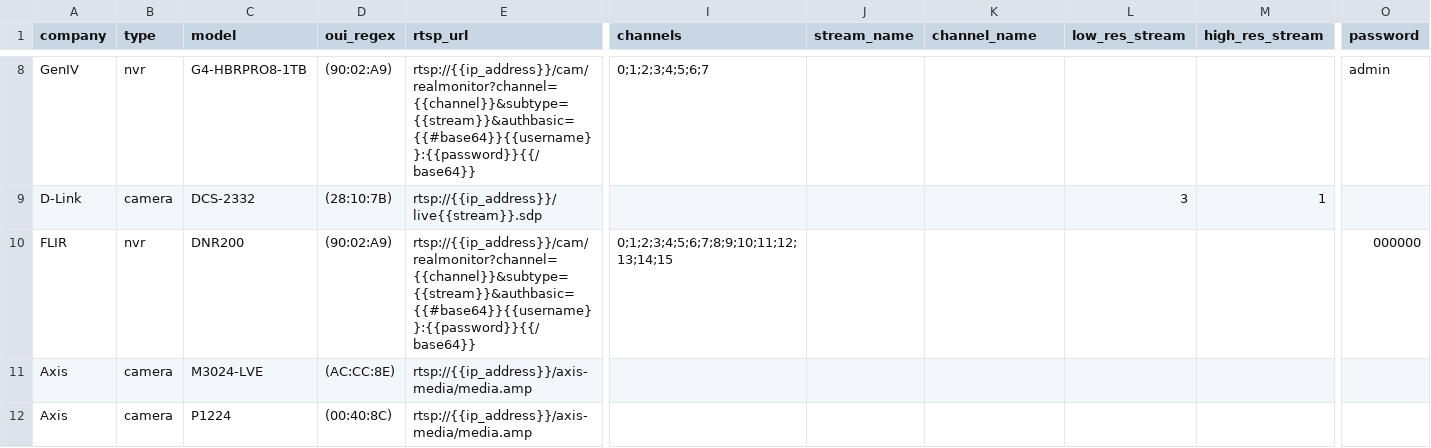
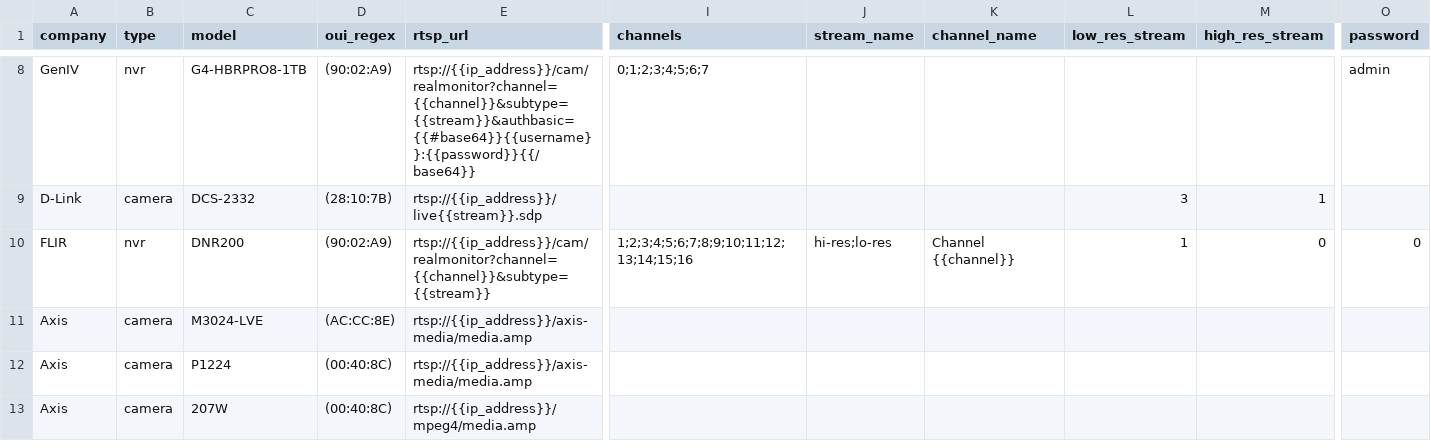
Before and after one commit to CamioCam/rtsp, a CSV file: paths.csv, drawn as a sheet; only a part is shown, gaps mark what is left out; the shorter side is filled out with more unchanged rows; the diff names each change by its address in the sheet, - before the commit and + after, or states it on an @@ line.

Commit message:
Fix FLIR DNR200 rtsp path and channels

```diff
--- a/paths.csv
+++ b/paths.csv
-E10 (rtsp_url): rtsp://{{ip_address}}/cam/realmonitor?channel={{channel}}&subtype={{stream}}&authbasic={{#base64}}{{username}}:{{password}}{{/base64}}
+E10 (rtsp_url): rtsp://{{ip_address}}/cam/realmonitor?channel={{channel}}&subtype={{stream}}
-I10 (channels): 0;1;2;3;4;5;6;7;8;9;10;11;12;13;14;15
+I10 (channels): 1;2;3;4;5;6;7;8;9;10;11;12;13;14;15;16
-J10 (stream_name): (empty)
+J10 (stream_name): hi-res;lo-res
-K10 (channel_name): (empty)
+K10 (channel_name): Channel {{channel}}
-L10 (low_res_stream): (empty)
+L10 (low_res_stream): 1
-M10 (high_res_stream): (empty)
+M10 (high_res_stream): 0
-O10 (password): 000000
+O10 (password): 0
```
